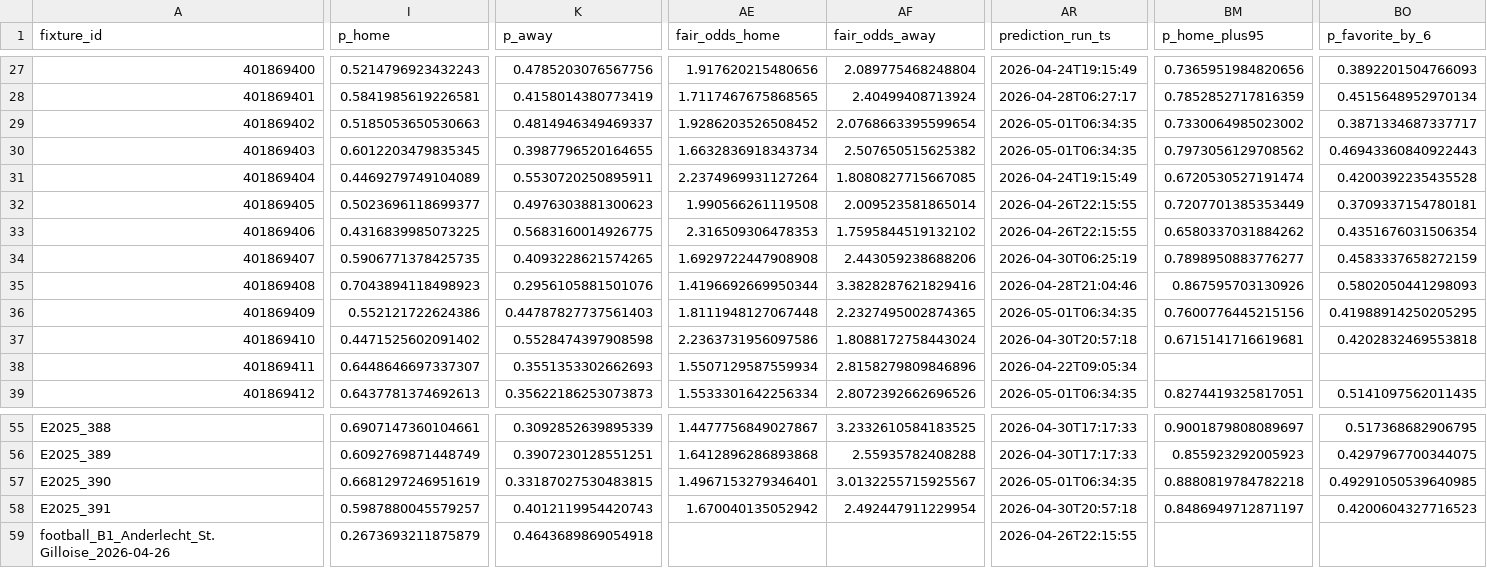
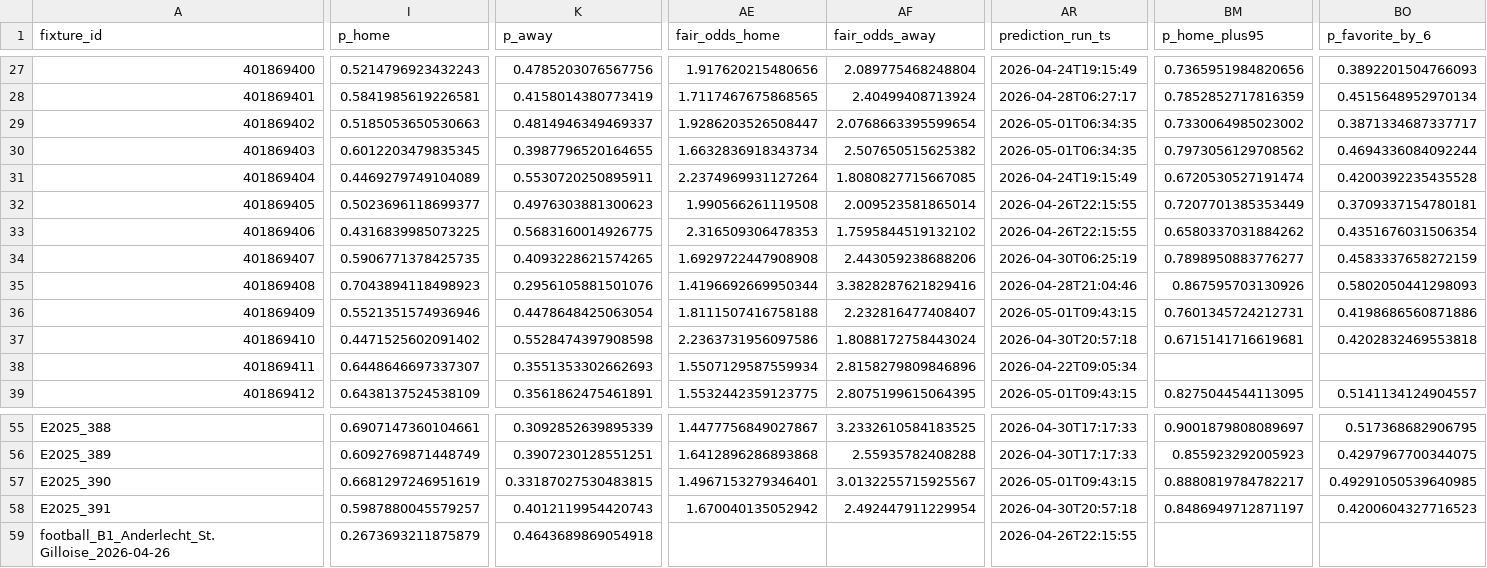
Before and after one commit to edmundped/football_predictor, a CSV file: data/prediction_history.csv, drawn as a sheet; only a part is shown, gaps mark what is left out; the diff covers the shown part only; the diff names each change by its address in the sheet, - before the commit and + after, or states it on an @@ line.

```diff
--- a/data/prediction_history.csv
+++ b/data/prediction_history.csv
-AE29 (fair_odds_home): 1.9286203526508452
+AE29 (fair_odds_home): 1.9286203526508447
-BO30 (p_favorite_by_6): 0.46943360840922443
+BO30 (p_favorite_by_6): 0.4694336084092244
-I36 (p_home): 0.552121722624386
+I36 (p_home): 0.5521351574936946
-K36 (p_away): 0.44787827737561403
+K36 (p_away): 0.4478648425063054
-AE36 (fair_odds_home): 1.8111948127067448
+AE36 (fair_odds_home): 1.8111507416758188
-AF36 (fair_odds_away): 2.2327495002874365
+AF36 (fair_odds_away): 2.232816477408407
-AR36 (prediction_run_ts): 2026-05-01T06:34:35
+AR36 (prediction_run_ts): 2026-05-01T09:43:15
-BM36 (p_home_plus95): 0.7600776445215156
+BM36 (p_home_plus95): 0.7601345724212731
-BO36 (p_favorite_by_6): 0.41988914250205295
+BO36 (p_favorite_by_6): 0.4198686560871886
-I39 (p_home): 0.6437781374692613
+I39 (p_home): 0.6438137524538109
-K39 (p_away): 0.35622186253073873
+K39 (p_away): 0.3561862475461891
-AE39 (fair_odds_home): 1.5533301642256334
+AE39 (fair_odds_home): 1.5532442359123775
-AF39 (fair_odds_away): 2.8072392662696526
+AF39 (fair_odds_away): 2.8075199615064395
-AR39 (prediction_run_ts): 2026-05-01T06:34:35
+AR39 (prediction_run_ts): 2026-05-01T09:43:15
-BM39 (p_home_plus95): 0.8274419325817051
+BM39 (p_home_plus95): 0.8275044544113095
-BO39 (p_favorite_by_6): 0.5141097562011435
+BO39 (p_favorite_by_6): 0.5141134124904557
-AR57 (prediction_run_ts): 2026-05-01T06:34:35
+AR57 (prediction_run_ts): 2026-05-01T09:43:15
-BM57 (p_home_plus95): 0.8880819784782218
+BM57 (p_home_plus95): 0.8880819784782217
```
Also changed, not shown: 124 edited cells elsewhere in this file, docs/predictions.csv, 1 other file.
